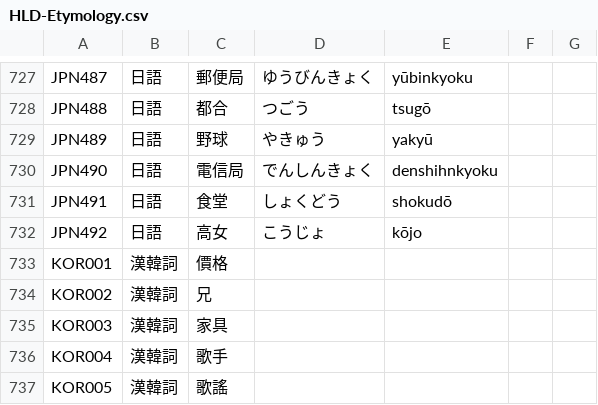
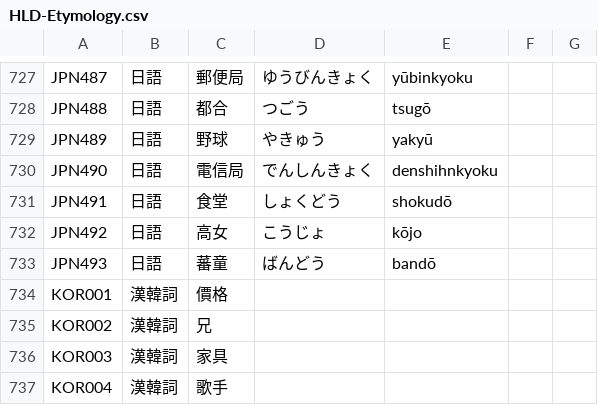
Before and after one commit to haiangdict/HLDDru, a CSV file: data/HLD-Etymology.csv, drawn as a sheet; only a part is shown, gaps mark what is left out; the shorter side is filled out with more unchanged rows.

```diff
--- a/data/HLD-Etymology.csv
+++ b/data/HLD-Etymology.csv
@@ -732,2 +732,3 @@ JPN491,日語,食堂,しょくどう,shokudō,,
 JPN492,日語,高女,こうじょ,kōjo,,
+JPN493,日語,蕃童,ばんどう,bandō,,
 KOR001,漢韓詞,價格,,,,
```
Also changed, not shown: 1 other file.
